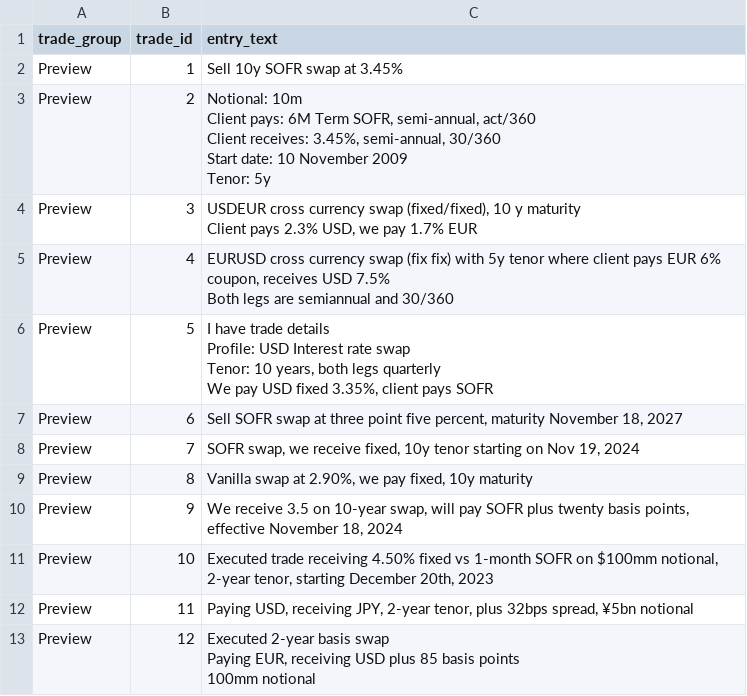
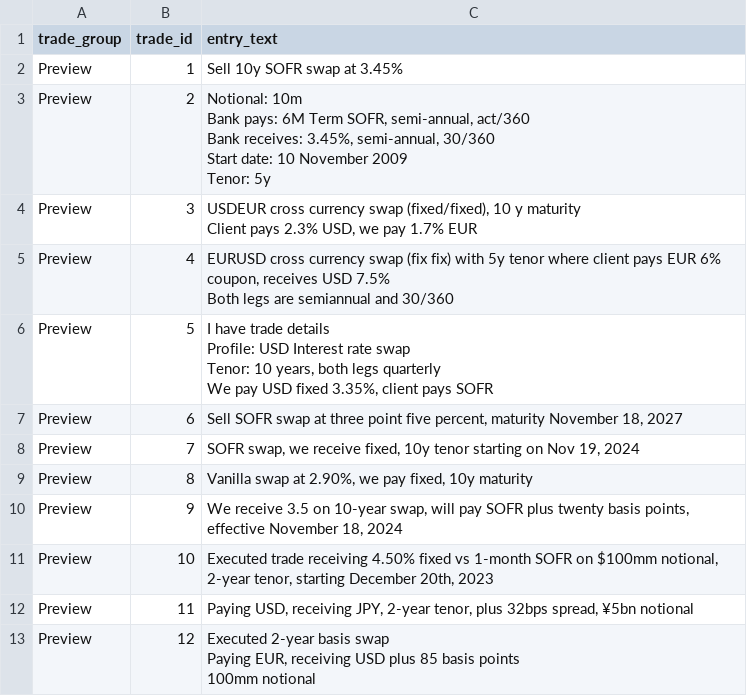
Before and after one commit to compatibl/hackathon2024, a CSV file: cl/hackathon/HackathonInput.csv, drawn as a sheet.

Commit message:
Updated to match entry text side to the expected output.

```diff
--- a/cl/hackathon/HackathonInput.csv
+++ b/cl/hackathon/HackathonInput.csv
@@ -2,7 +2,7 @@
 Preview,1,Sell 10y SOFR swap at 3.45%
-Preview,2,"Notional: 10m
-Client pays: 6M Term SOFR, semi-annual, act/360
-Client receives: 3.45%, semi-annual, 30/360
-Start date: 10 November 2009
-Tenor: 5y"
+Preview,2,"Notional: 10m
+Bank pays: 6M Term SOFR, semi-annual, act/360
+Bank receives: 3.45%, semi-annual, 30/360
+Start date: 10 November 2009
+Tenor: 5y"
 Preview,3,"USDEUR cross currency swap (fixed/fixed), 10 y maturity
```
Also changed, not shown: cl/hackathon/HackathonOutput.csv.
